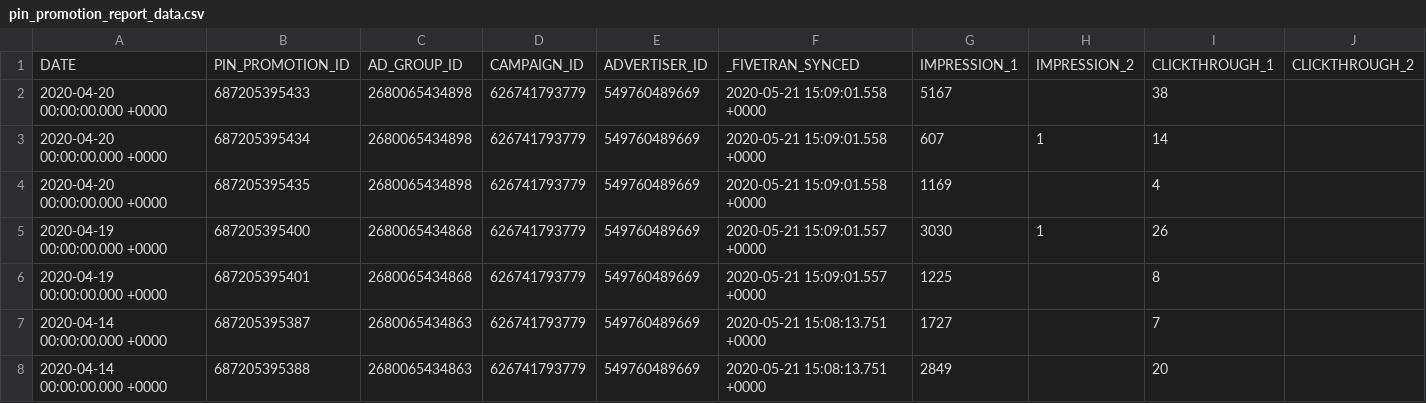
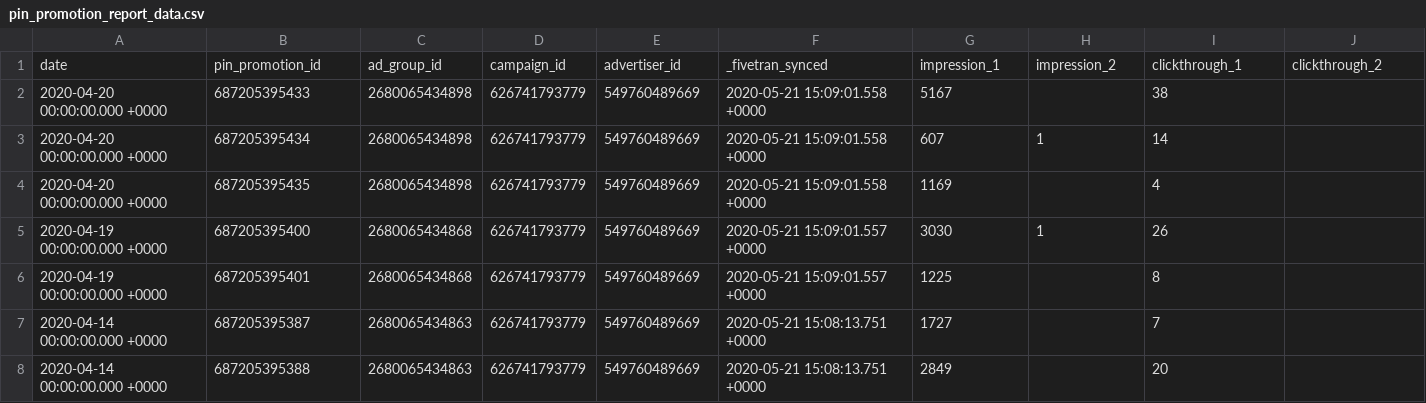
Before and after one commit to fivetran/dbt_pinterest_source, a CSV file: integration_tests/seeds/pin_promotion_report_data.csv, drawn as a sheet; only a part is shown; removed rows and columns are numbered as before the commit, all else as after; rows hold the shown columns only; the diff names each change by its address in the sheet, - before the commit and + after, or states it on an @@ line.

```diff
--- a/integration_tests/seeds/pin_promotion_report_data.csv
+++ b/integration_tests/seeds/pin_promotion_report_data.csv
-row 1: DATE | PIN_PROMOTION_ID | AD_GROUP_ID | CAMPAIGN_ID | ADVERTISER_ID | _FIVETRAN_SYNCED | IMPRESSION_1 | IMPRESSION_2 | CLICKTHROUGH_1 | CLICKTHROUGH_2
+row 1: date | pin_promotion_id | ad_group_id | campaign_id | advertiser_id | _fivetran_synced | impression_1 | impression_2 | clickthrough_1 | clickthrough_2
```
Also changed, not shown: integration_tests/seeds/ad_group_history_data.csv, integration_tests/seeds/pin_promotion_history_data.csv, 44 other files.
